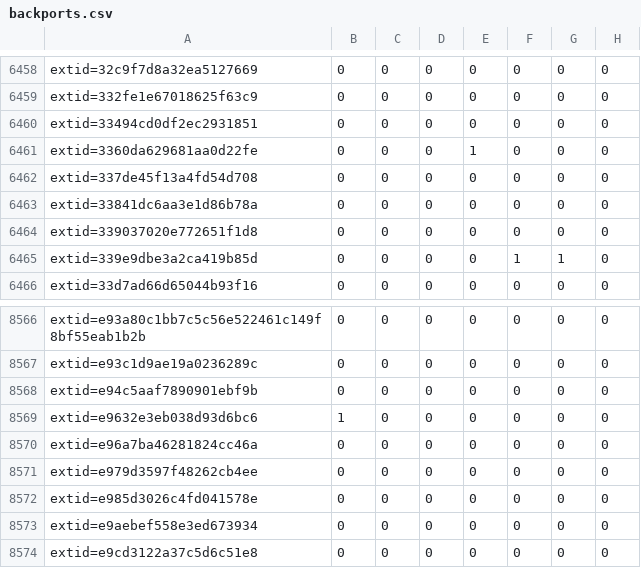
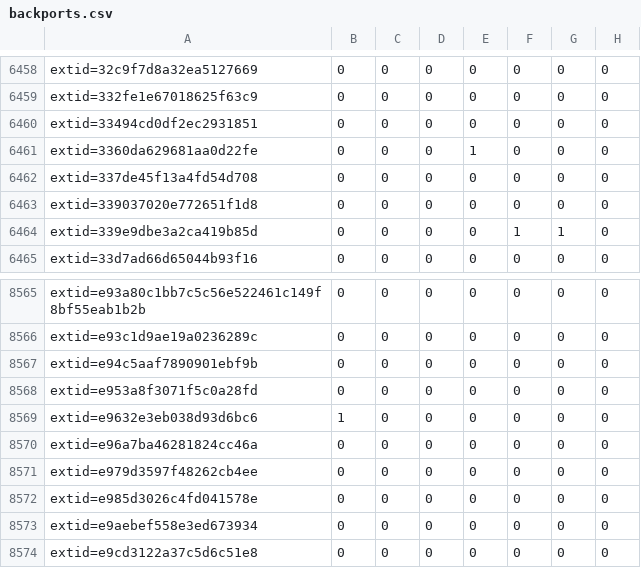
Before and after one commit to sirdarckcat/linux-queries, a CSV file: backports.csv, drawn as a sheet; only a part is shown, gaps mark what is left out.

```diff
--- a/backports.csv
+++ b/backports.csv
@@ -6462,3 +6462,2 @@ extid=3360da629681aa0d22fe,0,0,0,1,0,0,0
 extid=337de45f13a4fd54d708,0,0,0,0,0,0,0
-extid=33841dc6aa3e1d86b78a,0,0,0,0,0,0,0
 extid=339037020e772651f1d8,0,0,0,0,0,0,0
@@ -8568,2 +8567,3 @@ extid=e93c1d9ae19a0236289c,0,0,0,0,0,0,0
 extid=e94c5aaf7890901ebf9b,0,0,0,0,0,0,0
+extid=e953a8f3071f5c0a28fd,0,0,0,0,0,0,0
 extid=e9632e3eb038d93d6bc6,1,0,0,0,0,0,0
```
